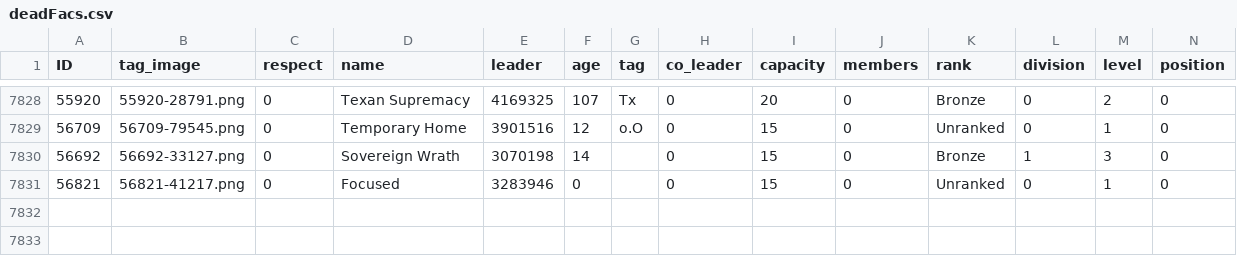
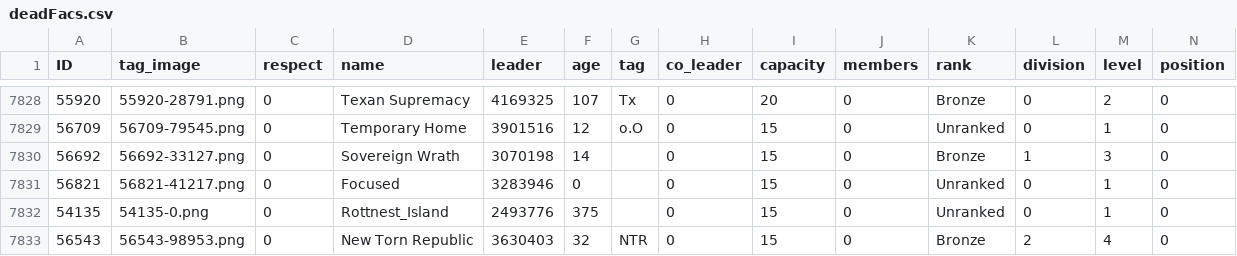
Before and after one commit to algisk/algisk.github.io, a CSV file: deadFacs.csv, drawn as a sheet; only a part is shown, gaps mark what is left out; rows hold the shown columns only; the diff names each change by its address in the sheet, - before the commit and + after, or states it on an @@ line.

```diff
--- a/deadFacs.csv
+++ b/deadFacs.csv
+row 7832: 54135 | 54135-0.png | 0 | Rottnest_Island | 2493776 | 375 |  | 0 | 15 | 0 | Unranked | 0 | 1 | 0
+row 7833: 56543 | 56543-98953.png | 0 | New Torn Republic | 3630403 | 32 | NTR | 0 | 15 | 0 | Bronze | 2 | 4 | 0
```
Also changed, not shown: 2 other files.
